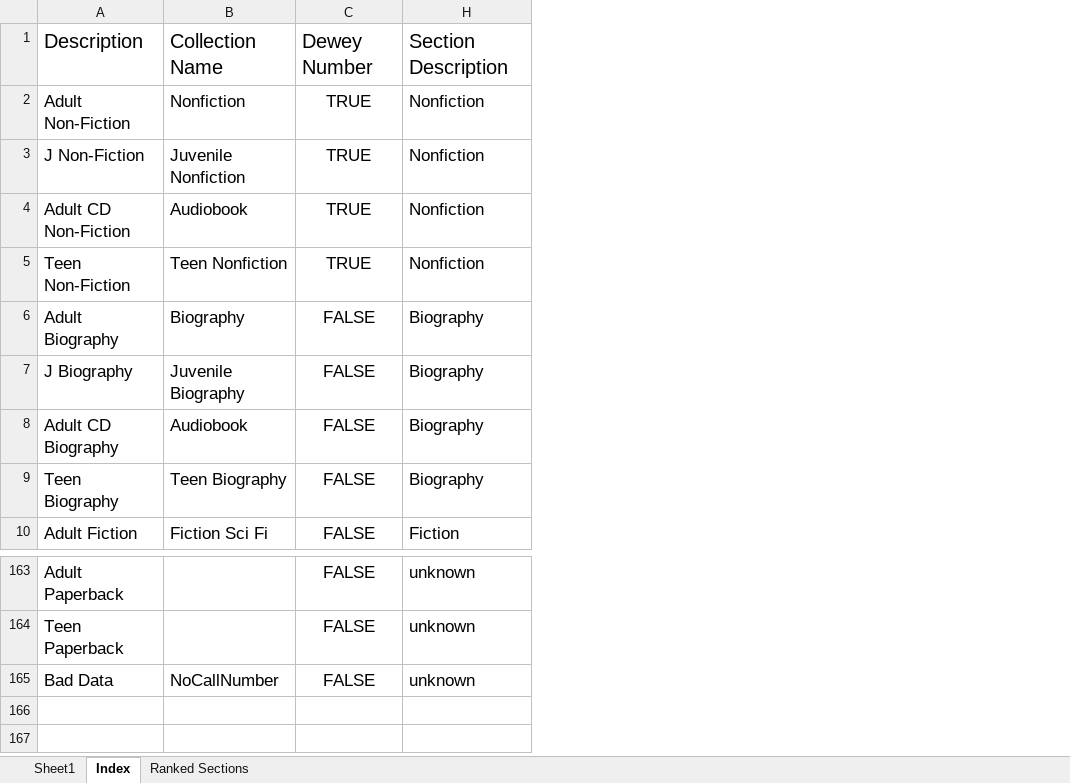
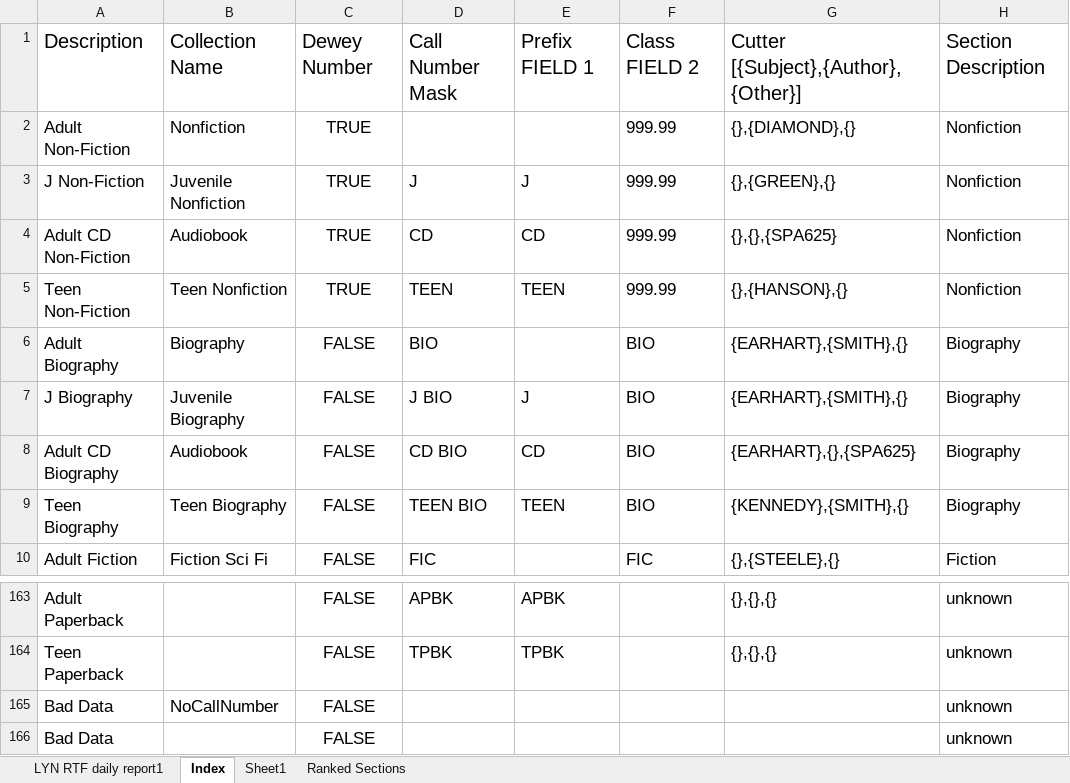
Before and after one commit to bkiltoff/rtfParser, an Excel workbook: snoisle production/RTF Macro Sorter v.2.3.xlsm, sheet Index, drawn as a sheet; only a part is shown, gaps mark what is left out; values as stored, in another font and other column widths than the file's, no borders; table styles not drawn; the diff names each change by its address in the sheet, - before the commit and + after, or states it on an @@ line.

```diff
--- a/snoisle production/RTF Macro Sorter v.2.3.xlsm (sheet Index)
+++ b/snoisle production/RTF Macro Sorter v.2.3.xlsm (sheet Index)
+sheet tab: LYN RTF daily report1
@@ sheet tab order changed: LYN RTF daily report1 | Index | Sheet1 | Ranked Sections @@
@@ column D unhidden, rows 1-10: Call Number Mask |  | J | CD | TEEN | BIO | J BIO | CD BIO | TEEN BIO | FIC; rows 163-164: APBK | TPBK @@
@@ column E unhidden, rows 1-9: Prefix FIELD 1 |  | J | CD | TEEN |  | J | CD | TEEN; rows 163-164: APBK | TPBK @@
@@ column F unhidden, rows 1-10: Class FIELD 2 | 999.99 | 999.99 | 999.99 | 999.99 | BIO | BIO | BIO | BIO | FIC @@
@@ column G unhidden, rows 1-10: Cutter [{Subject},{Author},{Other}] | {},{DIAMOND},{} | {},{GREEN},{} | {},{},{SPA625} | {},{HANSON},{} | {EARHART},{SMITH},{} | {EARHART},{SMITH},{} | {EARHART},{},{SPA625} | {KENNEDY},{SMITH},{} | {},{STEELE},{}; rows 163-164: {},{},{} | {},{},{} @@
+row 166: Bad Data |  | FALSE |  |  |  |  | unknown
```
Also changed, not shown: sheet Sheet1, sheet Ranked Sections, hidden cells, 1 other file.
